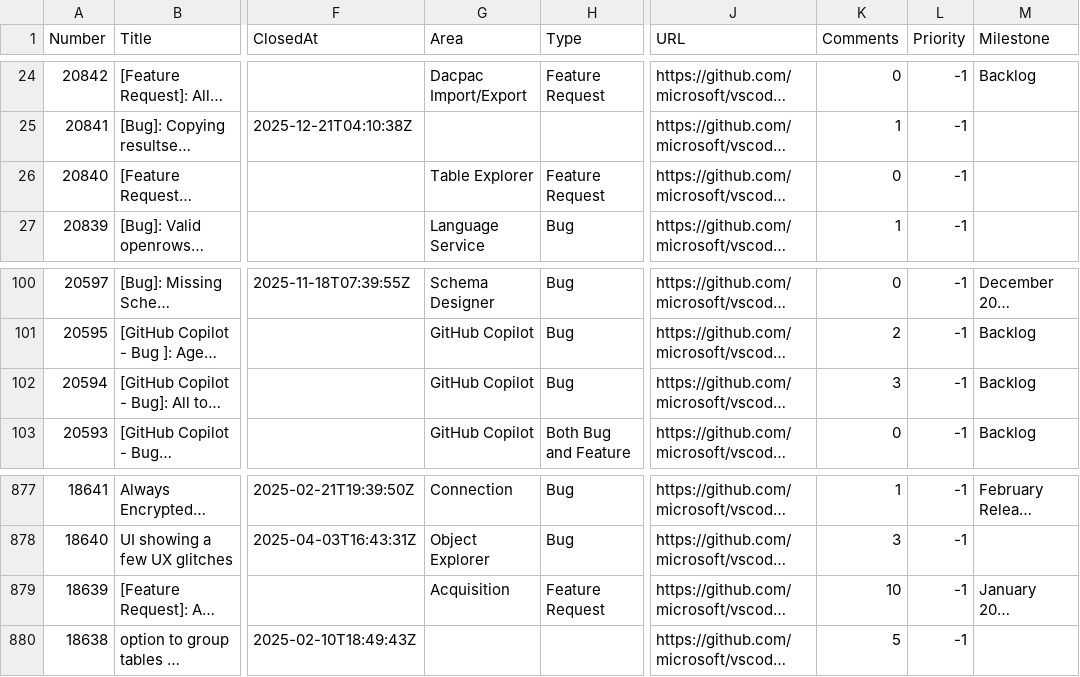
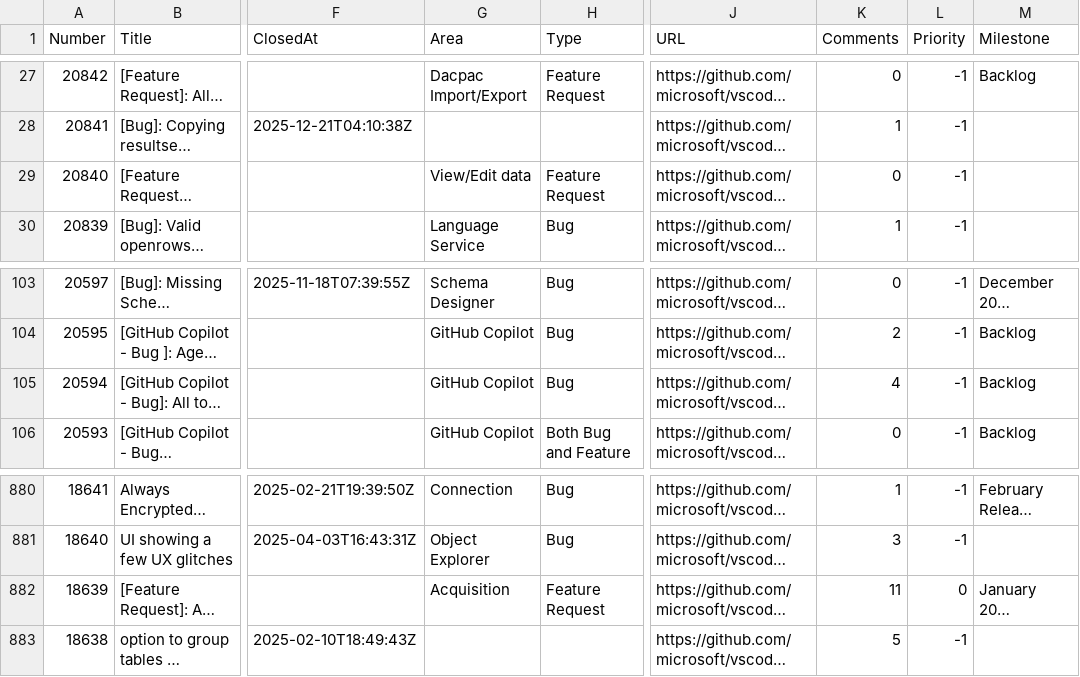
Before and after one commit to aasimkhan30/vscode-mssql-issues, a CSV file: microsoft-vscode-mssql-issues.csv, drawn as a sheet; only a part is shown, gaps mark what is left out; long unchanged cells end in …; addresses are those after the commit; the diff covers the shown part only; the diff names each change by its address in the sheet, - before the commit and + after, or states it on an @@ line.

```diff
--- a/microsoft-vscode-mssql-issues.csv
+++ b/microsoft-vscode-mssql-issues.csv
-G29 (Area): Table Explorer
+G29 (Area): View/Edit data
-K105 (Comments): 3
+K105 (Comments): 4
-K882 (Comments): 10
+K882 (Comments): 11
-L882 (Priority): -1
+L882 (Priority): 0
```
Also changed, not shown: 4 added rows, 1 removed row and 25 edited cells elsewhere in this file, 2 other files.
